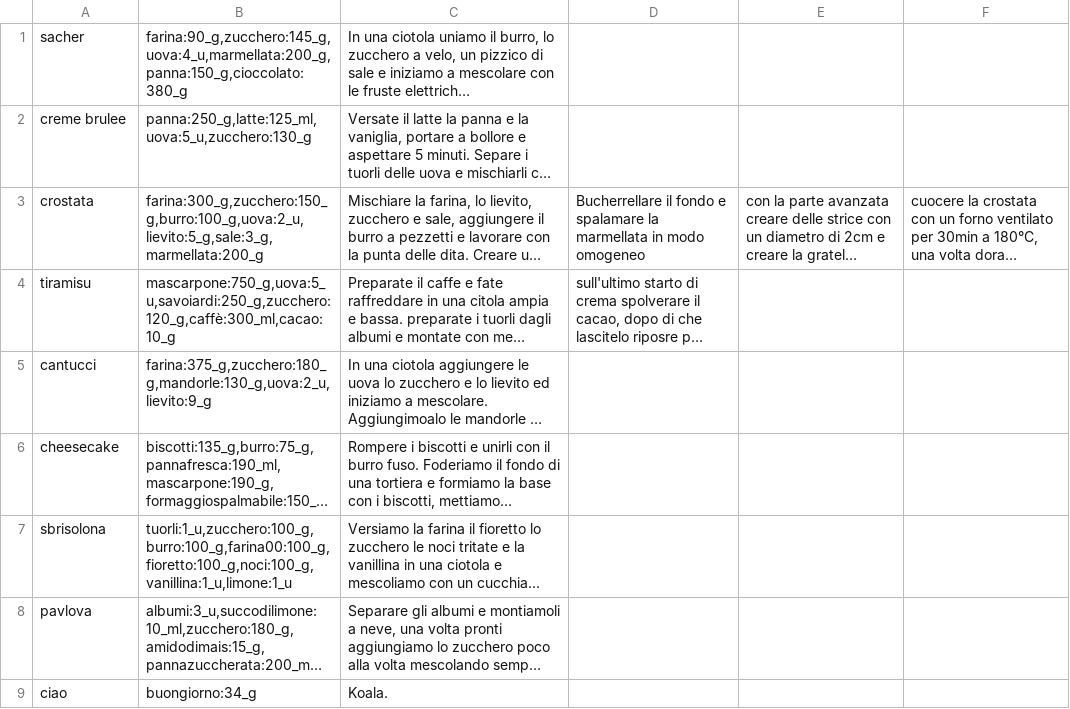
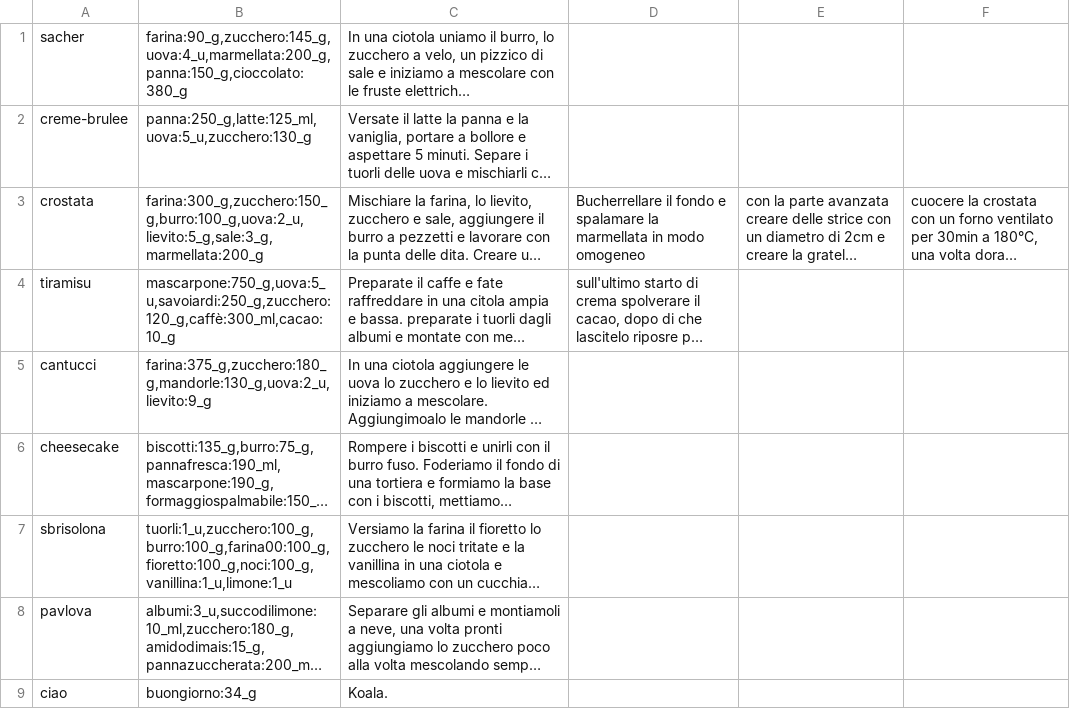
Before and after one commit to SimoneBassanellii/Progetto_C-_-1, a CSV file: Progetto_C++_ 1/ricettario.csv, drawn as a sheet; long unchanged cells end in …; the diff names each change by its address in the sheet, - before the commit and + after, or states it on an @@ line.

```diff
--- a/Progetto_C++_ 1/ricettario.csv
+++ b/Progetto_C++_ 1/ricettario.csv
-A2: creme brulee
+A2: creme-brulee
```
Also changed, not shown: 11 other files.
